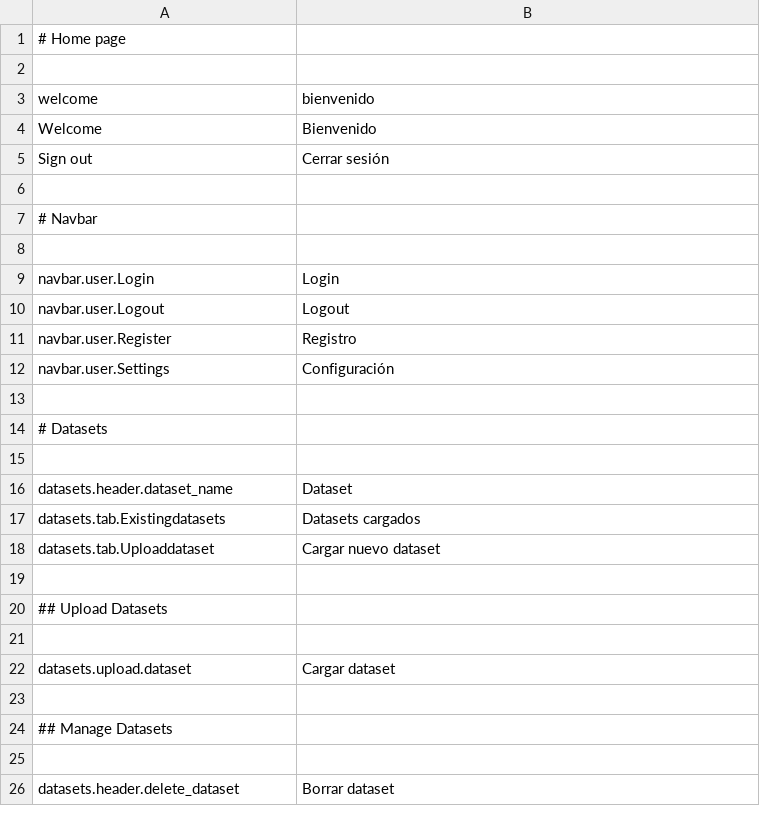
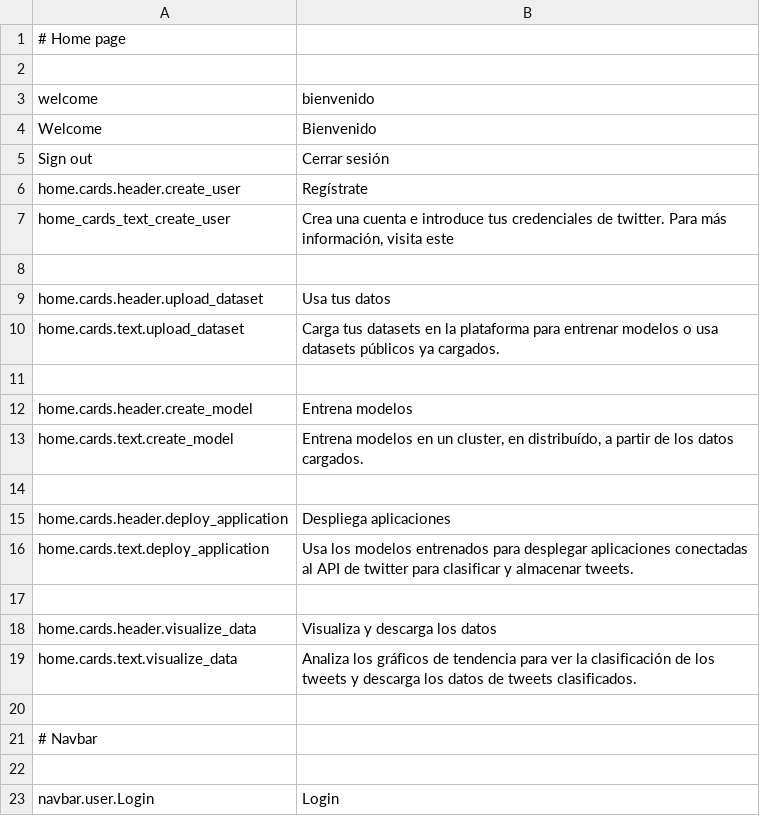
Before and after one commit to mateoalvarez/tornado-app, a CSV file: src/app/translations/es_ES.csv, drawn as a sheet; only a part is shown; the shorter side is filled out with more unchanged rows; the diff names each change by its address in the sheet, - before the commit and + after, or states it on an @@ line.

```diff
--- a/src/app/translations/es_ES.csv
+++ b/src/app/translations/es_ES.csv
+row 6: home.cards.header.create_user | Regístrate
+row 7: home_cards_text_create_user | Crea una cuenta e introduce tus credenciales de twitter. Para más información, visita este
+row 8: (empty)
+row 9: home.cards.header.upload_dataset | Usa tus datos
+row 10: home.cards.text.upload_dataset | Carga tus datasets en la plataforma para entrenar modelos o usa datasets públicos ya cargados.
+row 11: (empty)
+row 12: home.cards.header.create_model | Entrena modelos
+row 13: home.cards.text.create_model | Entrena modelos en un cluster, en distribuído, a partir de los datos cargados.
+row 14: (empty)
+row 15: home.cards.header.deploy_application | Despliega aplicaciones
+row 16: home.cards.text.deploy_application | Usa los modelos entrenados para desplegar aplicaciones conectadas al API de twitter para clasificar y almacenar tweets.
+row 17: (empty)
+row 18: home.cards.header.visualize_data | Visualiza y descarga los datos
+row 19: home.cards.text.visualize_data | Analiza los gráficos de tendencia para ver la clasificación de los tweets y descarga los datos de tweets clasificados.
```
Also changed, not shown: src/app/translations/en_US.csv, 13 other files.
